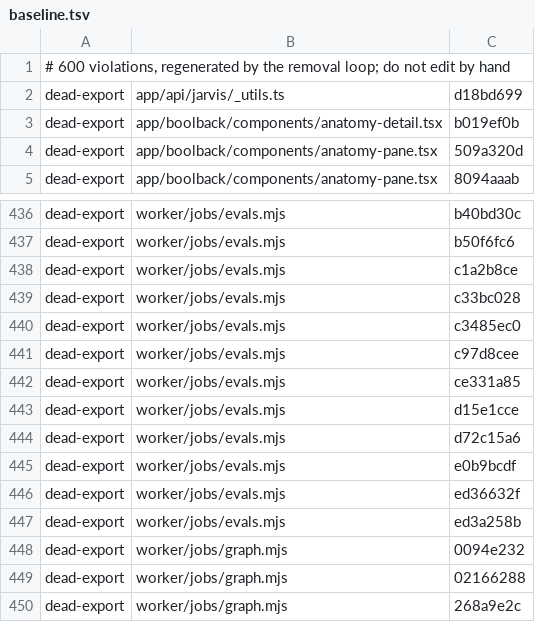
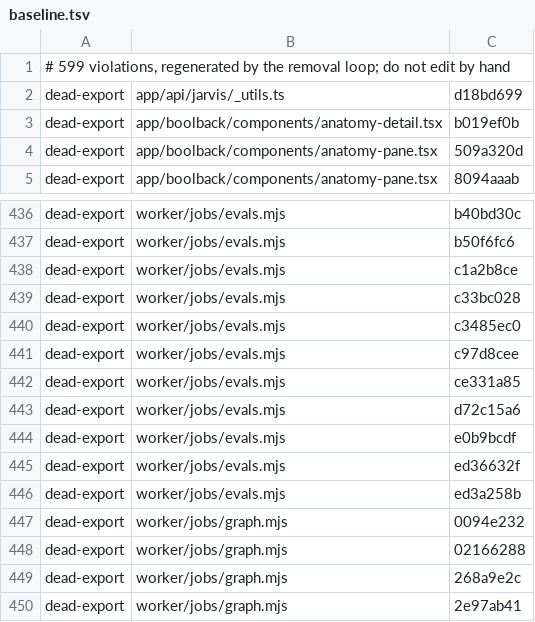
Before and after one commit to Heffnt/tom.quest, a TSV file: sg/baseline.tsv, drawn as a sheet; only a part is shown, gaps mark what is left out; the shorter side is filled out with more unchanged rows.

```diff
--- a/sg/baseline.tsv
+++ b/sg/baseline.tsv
@@ -1,2 +1,2 @@
-# 600 violations, regenerated by the removal loop; do not edit by hand
+# 599 violations, regenerated by the removal loop; do not edit by hand
 dead-export	app/api/jarvis/_utils.ts	d18bd699
@@ -442,3 +442,2 @@ dead-export	worker/jobs/evals.mjs	c97d8cee
 dead-export	worker/jobs/evals.mjs	ce331a85
-dead-export	worker/jobs/evals.mjs	d15e1cce
 dead-export	worker/jobs/evals.mjs	d72c15a6
```
Also changed, not shown: 6 other files.
